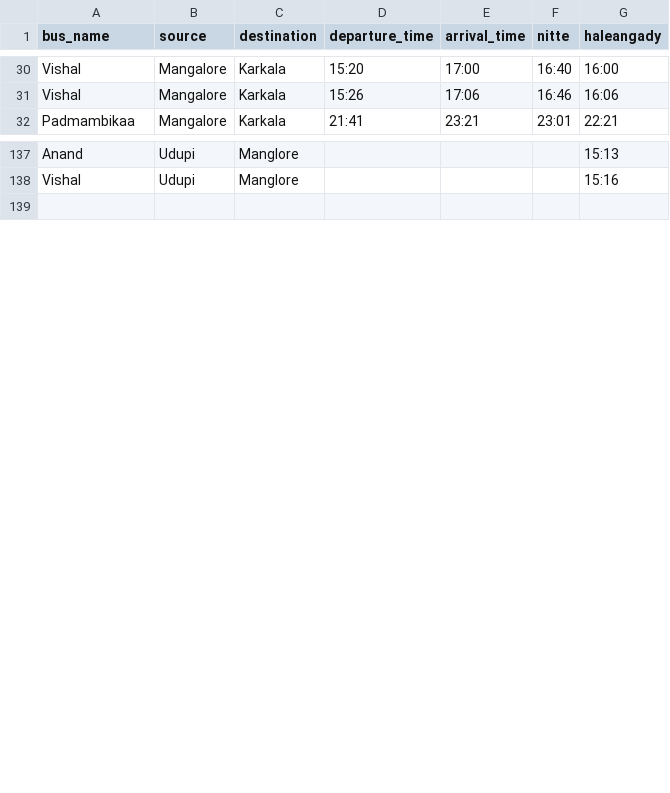
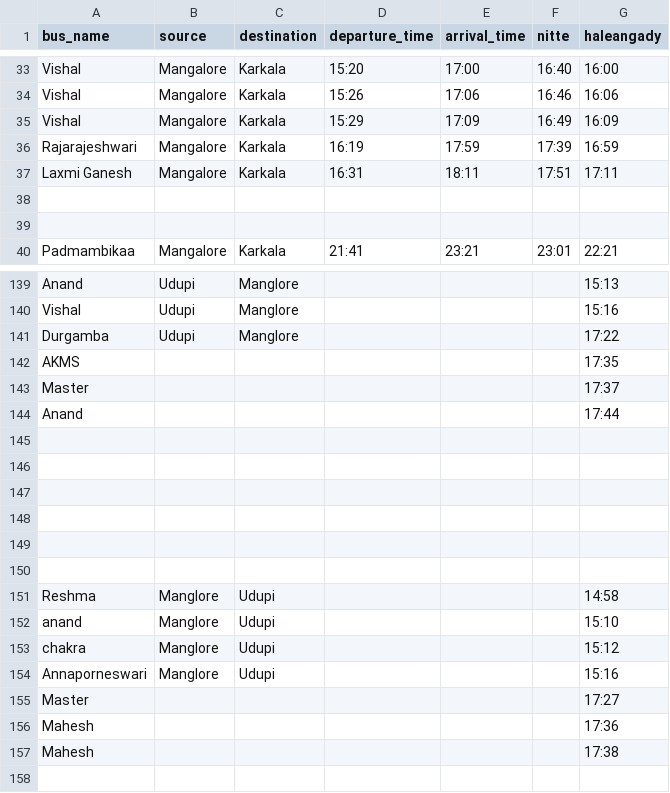
Before and after one commit to Roxy250/tulunada-bus-tracker, a CSV file: Bus Tracker - Manglore - Karkala.csv, drawn as a sheet; only a part is shown, gaps mark what is left out; the diff covers the shown part only.

Commit message:
Add files via upload

```diff
--- a/Bus Tracker - Manglore - Karkala.csv
+++ b/Bus Tracker - Manglore - Karkala.csv
@@ -31,2 +34,7 @@ Vishal,Mangalore,Karkala,15:20,17:00,16:40,16:00
 Vishal,Mangalore,Karkala,15:26,17:06,16:46,16:06
+Vishal,Mangalore,Karkala,15:29,17:09,16:49,16:09
+Rajarajeshwari,Mangalore,Karkala,16:19,17:59,17:39,16:59
+Laxmi Ganesh,Mangalore,Karkala,16:31,18:11,17:51,17:11
+,,,,,,
+,,,,,,
 Padmambikaa,Mangalore,Karkala,21:41,23:21,23:01,22:21
@@ -138,2 +140,19 @@ Anand,Udupi,Manglore,,,,15:13
 Vishal,Udupi,Manglore,,,,15:16
+Durgamba,Udupi,Manglore,,,,17:22
+AKMS,,,,,,17:35
+Master,,,,,,17:37
+Anand,,,,,,17:44
+,,,,,,
+,,,,,,
+,,,,,,
+,,,,,,
+,,,,,,
+,,,,,,
+Reshma,Manglore,Udupi,,,,14:58
+anand,Manglore,Udupi,,,,15:10
+chakra,Manglore,Udupi,,,,15:12
+Annaporneswari ,Manglore,Udupi,,,,15:16
+Master,,,,,,17:27
+Mahesh,,,,,,17:36
+Mahesh,,,,,,17:38
 ,,,,,,
```
Also changed, not shown: 25 added rows, 5 removed rows and 16 edited cells elsewhere in this file.
